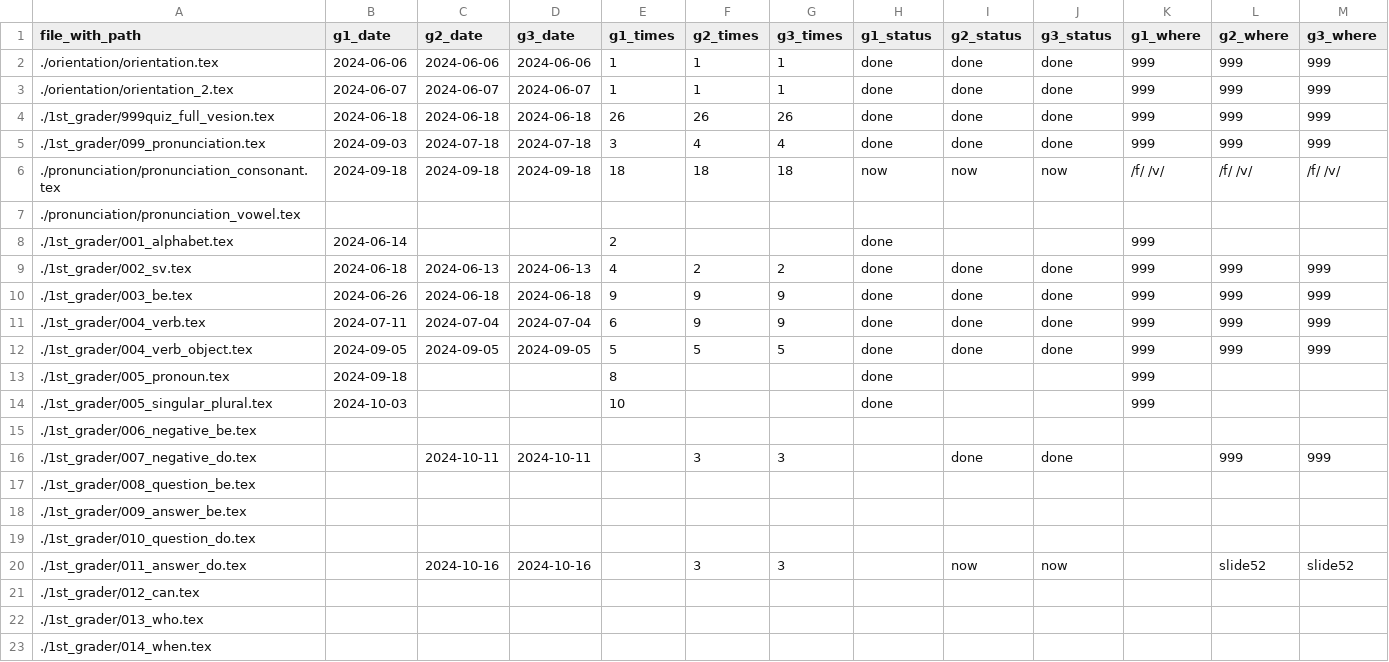
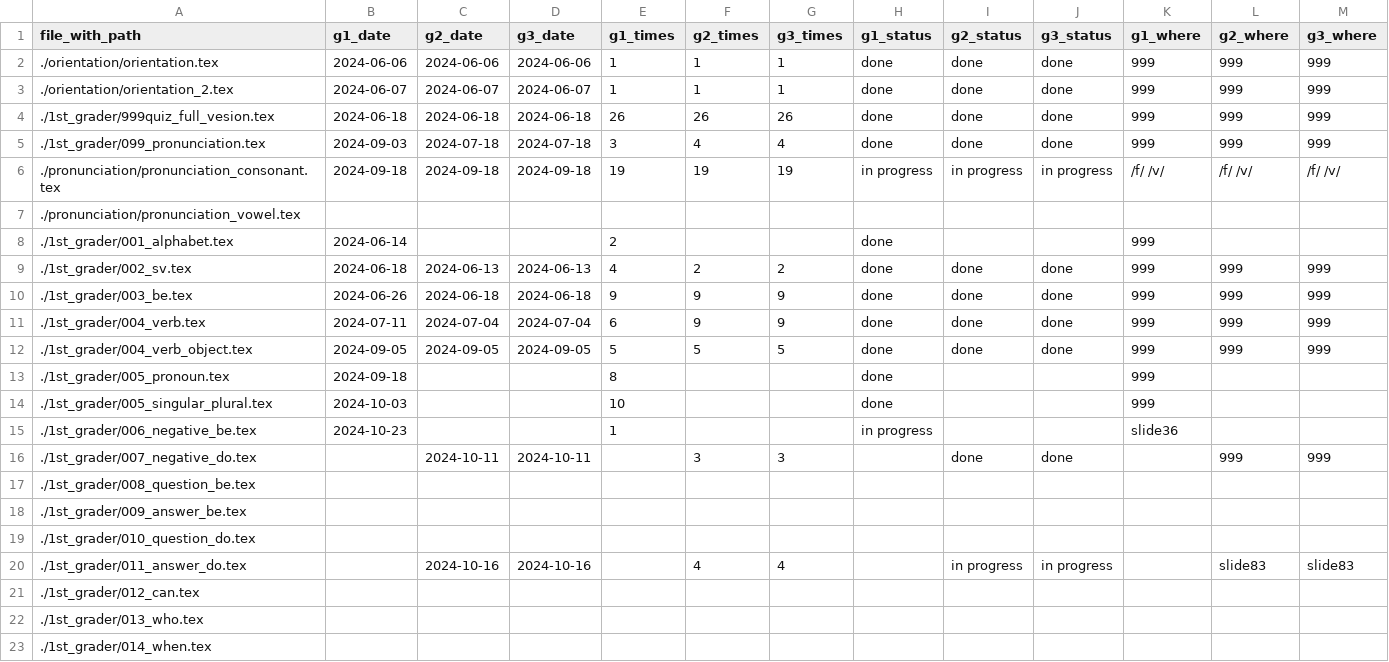
Before and after one commit to iotsuka1958/english_slides, a CSV file: work_log.csv, drawn as a sheet; only a part is shown.

```diff
--- a/work_log.csv
+++ b/work_log.csv
@@ -5,3 +5,3 @@ file_with_path,g1_date,g2_date,g3_date,g1_times,g2_times,g3_times,g1_status,g2_s
 ./1st_grader/099_pronunciation.tex,2024-09-03,2024-07-18,2024-07-18,3,4,4,done,done,done,999,999,999
-./pronunciation/pronunciation_consonant.tex,2024-09-18,2024-09-18,2024-09-18,18,18,18,now,now,now,/f/ /v/,/f/ /v/,/f/ /v/
+./pronunciation/pronunciation_consonant.tex,2024-09-18,2024-09-18,2024-09-18,19,19,19,in progress,in progress,in progress,/f/ /v/,/f/ /v/,/f/ /v/
 ./pronunciation/pronunciation_vowel.tex,,,,,,,,,,,,
@@ -14,3 +14,3 @@ file_with_path,g1_date,g2_date,g3_date,g1_times,g2_times,g3_times,g1_status,g2_s
 ./1st_grader/005_singular_plural.tex,2024-10-03,,,10,,,done,,,999,,
-./1st_grader/006_negative_be.tex,,,,,,,,,,,,
+./1st_grader/006_negative_be.tex,2024-10-23,,,1,,,in progress,,,slide36,,
 ./1st_grader/007_negative_do.tex,,2024-10-11,2024-10-11,,3,3,,done,done,,999,999
@@ -19,3 +19,3 @@ file_with_path,g1_date,g2_date,g3_date,g1_times,g2_times,g3_times,g1_status,g2_s
 ./1st_grader/010_question_do.tex,,,,,,,,,,,,
-./1st_grader/011_answer_do.tex,,2024-10-16,2024-10-16,,3,3,,now,now,,slide52,slide52
+./1st_grader/011_answer_do.tex,,2024-10-16,2024-10-16,,4,4,,in progress,in progress,,slide83,slide83
 ./1st_grader/012_can.tex,,,,,,,,,,,,
```
Also changed, not shown: classroom.csv, 14 other files.
